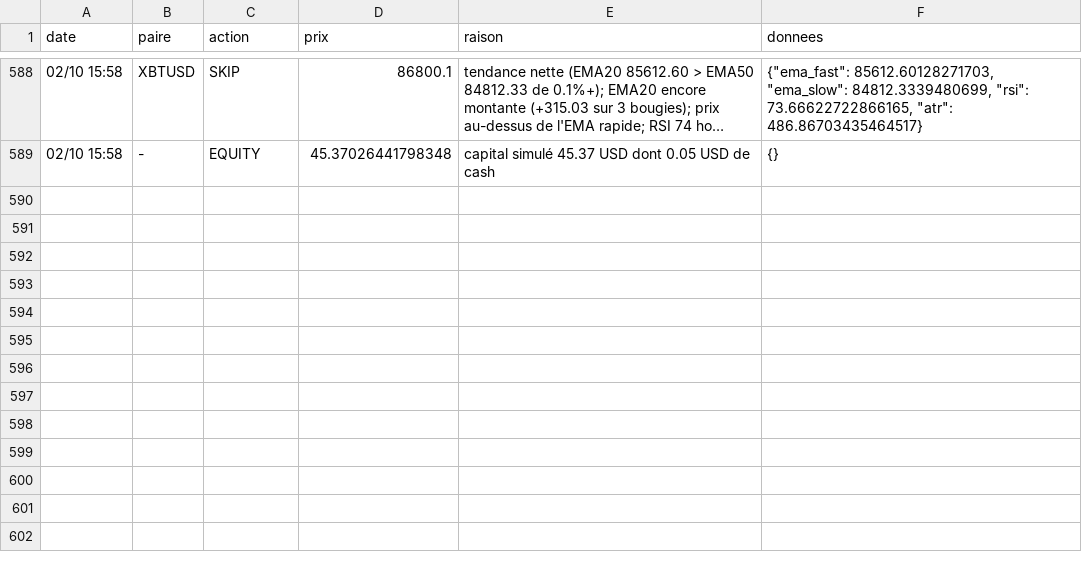
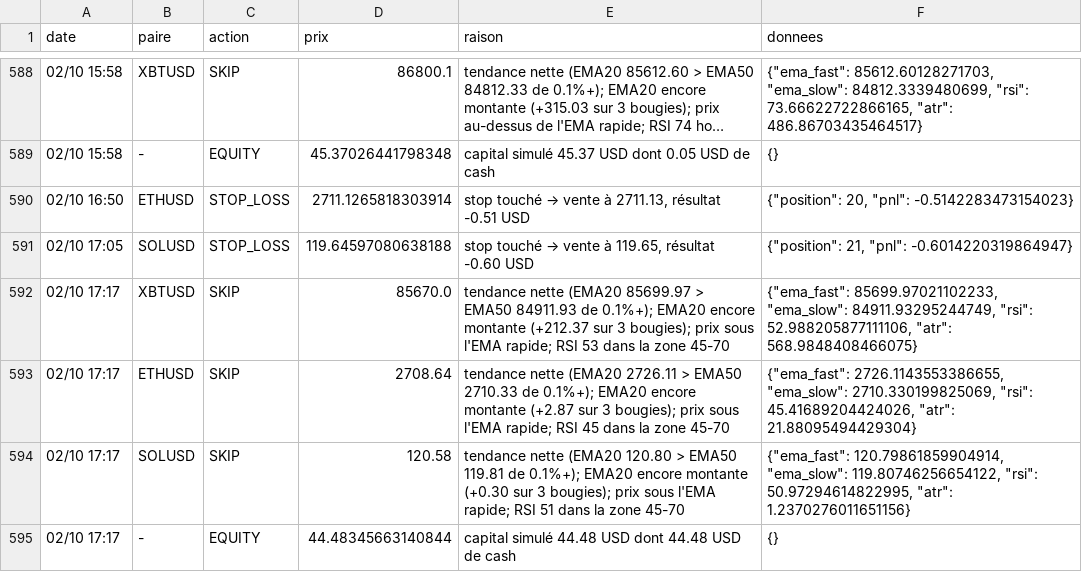
Before and after one commit to nftmooods/Public_App, a CSV file: KrakenPaperBot/data/decisions-prudent.csv, drawn as a sheet; only a part is shown, gaps mark what is left out; long unchanged cells end in ….

```diff
--- a/KrakenPaperBot/data/decisions-prudent.csv
+++ b/KrakenPaperBot/data/decisions-prudent.csv
@@ -589 +589,7 @@ date,paire,action,prix,raison,donnees
 02/10 15:58,-,EQUITY,45.37026441798348,capital simulé 45.37 USD dont 0.05 USD de cash,{}
+02/10 16:50,ETHUSD,STOP_LOSS,2711.1265818303914,"stop touché → vente à 2711.13, résultat -0.51 USD","{""position"": 20, ""pnl"": -0.5142283473154023}"
+02/10 17:05,SOLUSD,STOP_LOSS,119.64597080638188,"stop touché → vente à 119.65, résultat -0.60 USD","{""position"": 21, ""pnl"": -0.6014220319864947}"
+02/10 17:17,XBTUSD,SKIP,85670.0,tendance nette (EMA20 85699.97 > EMA50 84911.93 de 0.1%+); EMA20 encore montante (+212.37 sur 3 bougies); prix sous l'EMA rapide; RSI 53 dans la zone 45-70,"{""ema_fast"": 85699.97021102233, ""ema_slow"": 84911.93295244749, ""rsi"": 52.988205877111106, ""atr"": 568.9848408466075}"
+02/10 17:17,ETHUSD,SKIP,2708.64,tendance nette (EMA20 2726.11 > EMA50 2710.33 de 0.1%+); EMA20 encore montante (+2.87 sur 3 bougies); prix sous l'EMA rapide; RSI 45 dans la zone 45-70,"{""ema_fast"": 2726.1143553386655, ""ema_slow"": 2710.330199825069, ""rsi"": 45.41689204424026, ""atr"": 21.88095494429304}"
+02/10 17:17,SOLUSD,SKIP,120.58,tendance nette (EMA20 120.80 > EMA50 119.81 de 0.1%+); EMA20 encore montante (+0.30 sur 3 bougies); prix sous l'EMA rapide; RSI 51 dans la zone 45-70,"{""ema_fast"": 120.79861859904914, ""ema_slow"": 119.80746256654122, ""rsi"": 50.97294614822995, ""atr"": 1.2370276011651156}"
+02/10 17:17,-,EQUITY,44.48345663140844,capital simulé 44.48 USD dont 44.48 USD de cash,{}
```
Also changed, not shown: KrakenPaperBot/data/decisions-accumulation.csv, KrakenPaperBot/data/decisions-agressif.csv, 6 other files.
